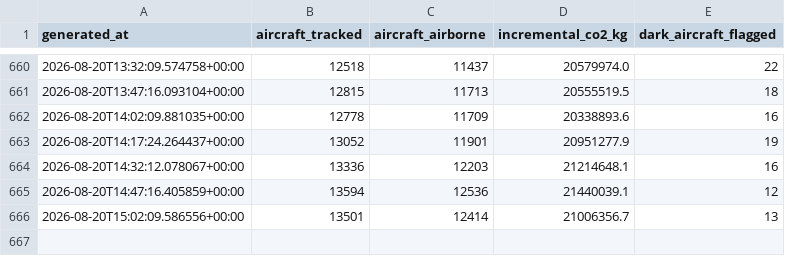
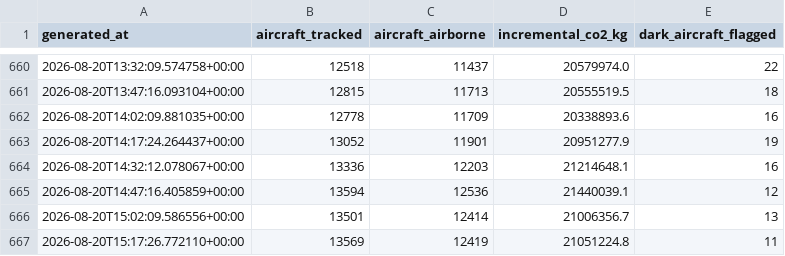
Before and after one commit to nyandajr/global-flight-emissions-tracker, a CSV file: data/history.csv, drawn as a sheet; only a part is shown, gaps mark what is left out; the diff names each change by its address in the sheet, - before the commit and + after, or states it on an @@ line.

Commit message:
data: flight emissions update — 13569 aircraft tracked | 21051.2t CO2 this snapshot | top: DAL (3975.0t/hr) | 11 dark-aircraft flag(s)

```diff
--- a/data/history.csv
+++ b/data/history.csv
+row 667: 2026-08-20T15:17:26.772110+00:00 | 13569 | 12419 | 21051224.8 | 11
```
Also changed, not shown: 1 other file.
